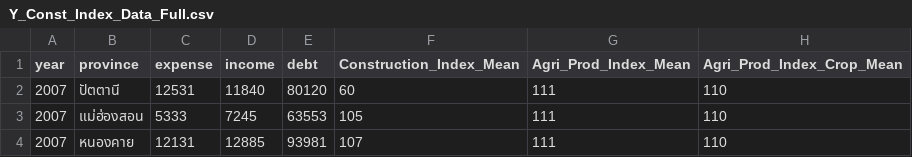
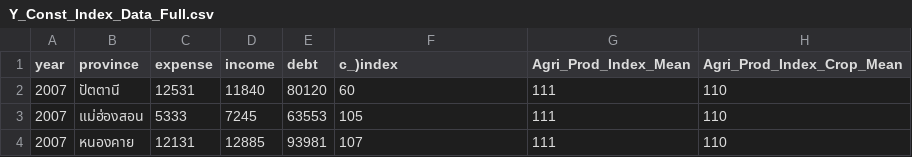
Before and after one commit to iamntw/ds, a CSV file: Y_Const_Index_Data_Full.csv, drawn as a sheet; only a part is shown; the diff names each change by its address in the sheet, - before the commit and + after, or states it on an @@ line.

Commit message:
Update Y_Const_Index_Data_Full.csv

```diff
--- a/Y_Const_Index_Data_Full.csv
+++ b/Y_Const_Index_Data_Full.csv
-F1: Construction_Index_Mean
+F1: c_)index
```
